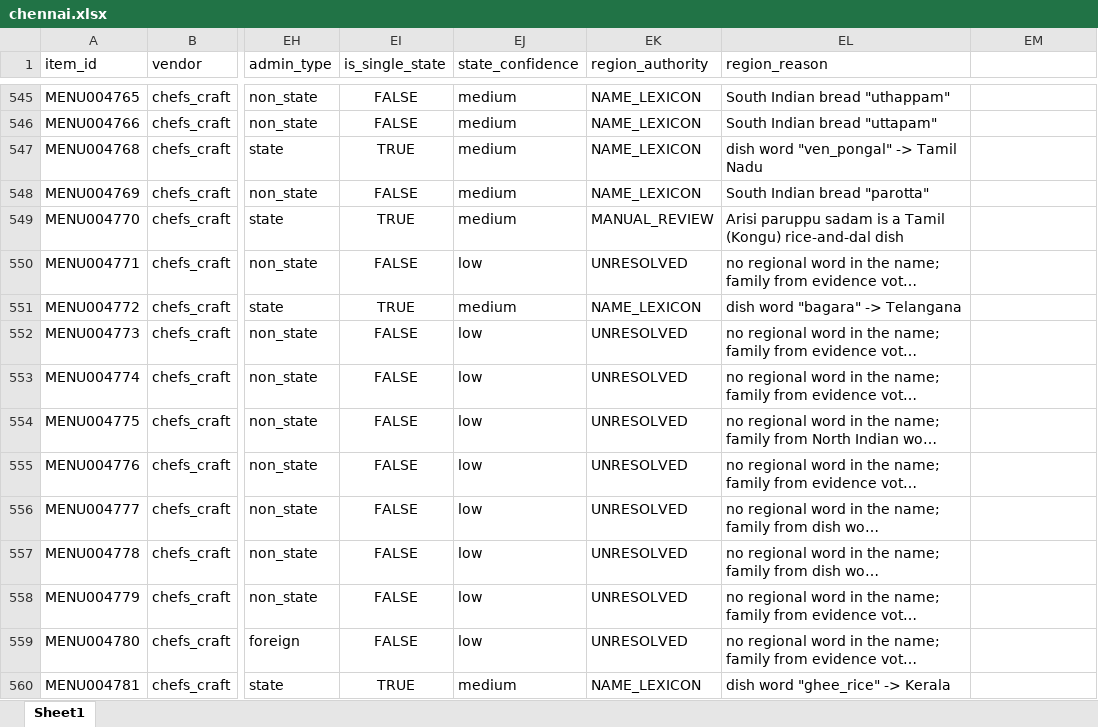
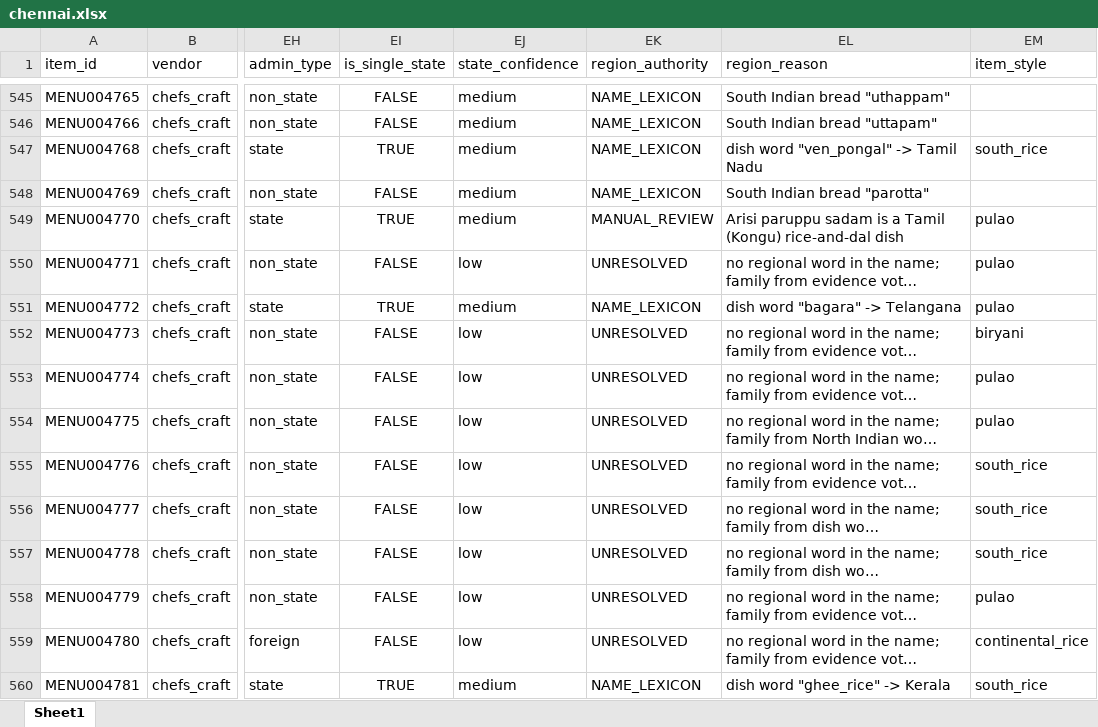
Before and after one commit to darshancmpawar/Menu_Engineering_App, an Excel workbook: ikigai_masala-main/data/raw/city_items/chennai.xlsx, sheet Sheet1, drawn as a sheet; only a part is shown, gaps mark what is left out; long unchanged cells end in …; values as stored, in another font and other column widths than the file's, no borders; the diff covers the shown part only; the diff names each change by its address in the sheet, - before the commit and + after, or states it on an @@ line.

```diff
--- a/ikigai_masala-main/data/raw/city_items/chennai.xlsx (sheet Sheet1)
+++ b/ikigai_masala-main/data/raw/city_items/chennai.xlsx (sheet Sheet1)
-EM1: (empty)
+EM1: item_style
-EM547 (item_style): (empty)
+EM547 (item_style): south_rice
-EM549:EM551 (item_style): (empty)
+EM549:EM551 (item_style): pulao
-EM552 (item_style): (empty)
+EM552 (item_style): biryani
-EM553:EM554 (item_style): (empty)
+EM553:EM554 (item_style): pulao
-EM555:EM557 (item_style): (empty)
+EM555:EM557 (item_style): south_rice
-EM558 (item_style): (empty)
+EM558 (item_style): pulao
-EM559 (item_style): (empty)
+EM559 (item_style): continental_rice
-EM560 (item_style): (empty)
+EM560 (item_style): south_rice
```
Also changed, not shown: 82 edited cells elsewhere in this sheet, ikigai_masala-main/data/raw/city_items/ncr.xlsx, ikigai_masala-main/data/raw/city_items/pune.xlsx, 4 other files.
